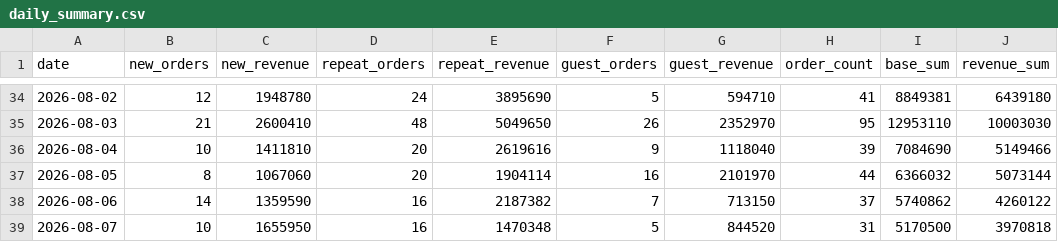
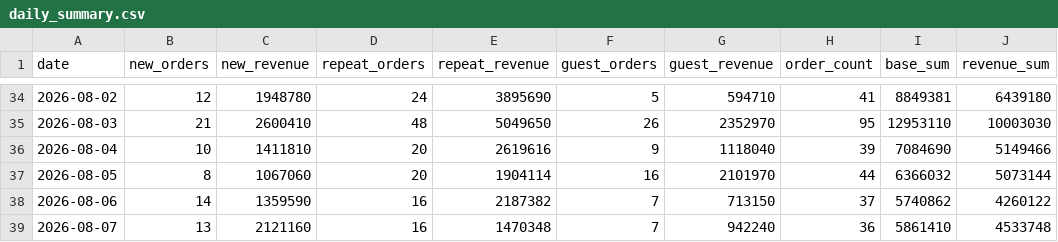
Before and after one commit to kaioh1010/cafe24-tracker, a CSV file: data/daily_summary.csv, drawn as a sheet; only a part is shown, gaps mark what is left out.

```diff
--- a/data/daily_summary.csv
+++ b/data/daily_summary.csv
@@ -38,2 +38,2 @@ date,new_orders,new_revenue,repeat_orders,repeat_revenue,guest_orders,guest_reve
 2026-08-06,14,1359590,16,2187382,7,713150,37,5740862,4260122
-2026-08-07,10,1655950,16,1470348,5,844520,31,5170500,3970818
+2026-08-07,13,2121160,16,1470348,7,942240,36,5861410,4533748
```
Also changed, not shown: data/daily_first_products.csv, data/daily_sales.csv.
